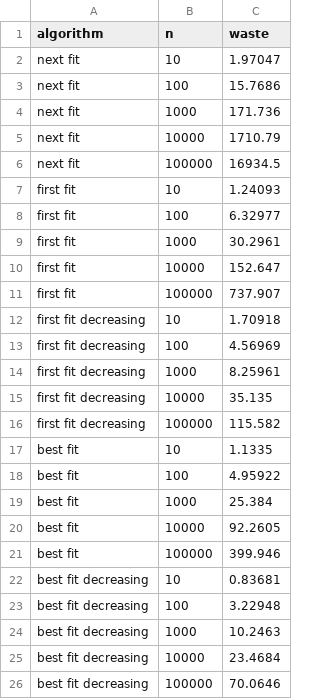
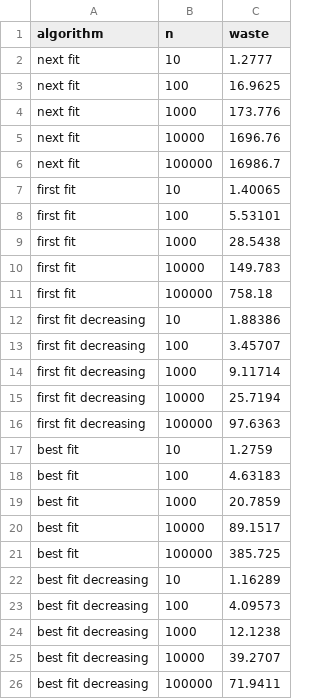
Before and after one commit to jp-nguyen/bin-packing-algorithms, a CSV file: qualities.csv, drawn as a sheet.

```diff
--- a/qualities.csv
+++ b/qualities.csv
@@ -1,26 +1,26 @@
 algorithm,n,waste
-next fit,10,1.97047
-next fit,100,15.7686
-next fit,1000,171.736
-next fit,10000,1710.79
-next fit,100000,16934.5
-first fit,10,1.24093
-first fit,100,6.32977
-first fit,1000,30.2961
-first fit,10000,152.647
-first fit,100000,737.907
-first fit decreasing,10,1.70918
-first fit decreasing,100,4.56969
-first fit decreasing,1000,8.25961
-first fit decreasing,10000,35.135
-first fit decreasing,100000,115.582
-best fit,10,1.1335
-best fit,100,4.95922
-best fit,1000,25.384
-best fit,10000,92.2605
-best fit,100000,399.946
-best fit decreasing,10,0.83681
-best fit decreasing,100,3.22948
-best fit decreasing,1000,10.2463
-best fit decreasing,10000,23.4684
-best fit decreasing,100000,70.0646
+next fit,10,1.2777
+next fit,100,16.9625
+next fit,1000,173.776
+next fit,10000,1696.76
+next fit,100000,16986.7
+first fit,10,1.40065
+first fit,100,5.53101
+first fit,1000,28.5438
+first fit,10000,149.783
+first fit,100000,758.18
+first fit decreasing,10,1.88386
+first fit decreasing,100,3.45707
+first fit decreasing,1000,9.11714
+first fit decreasing,10000,25.7194
+first fit decreasing,100000,97.6363
+best fit,10,1.2759
+best fit,100,4.63183
+best fit,1000,20.7859
+best fit,10000,89.1517
+best fit,100000,385.725
+best fit decreasing,10,1.16289
+best fit decreasing,100,4.09573
+best fit decreasing,1000,12.1238
+best fit decreasing,10000,39.2707
+best fit decreasing,100000,71.9411
```
Also changed, not shown: 11 other files.
